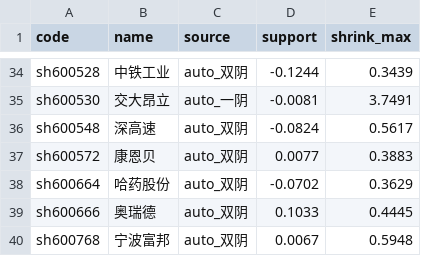
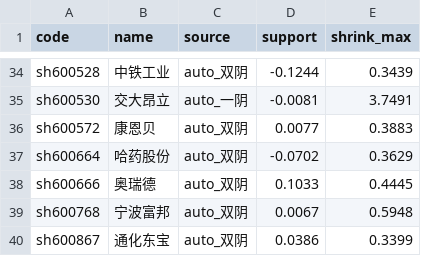
Before and after one commit to wuhj-hub/wuwei-monthly, a CSV file: outputs/ww_period_202606_full.csv, drawn as a sheet; only a part is shown, gaps mark what is left out; the shorter side is filled out with more unchanged rows; the diff names each change by its address in the sheet, - before the commit and + after, or states it on an @@ line.

```diff
--- a/outputs/ww_period_202606_full.csv
+++ b/outputs/ww_period_202606_full.csv
-row 36: sh600548 | 深高速 | auto_双阴 | -0.0824 | 0.5617
```
Also changed, not shown: outputs/ww_period_202606_v21.csv, 1 other file.
